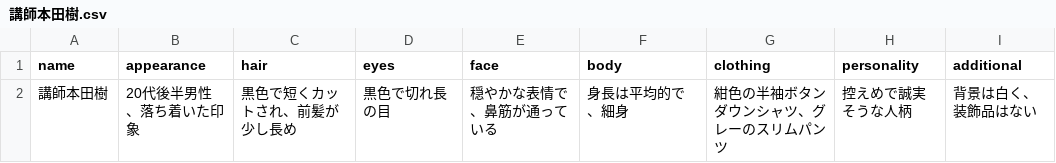
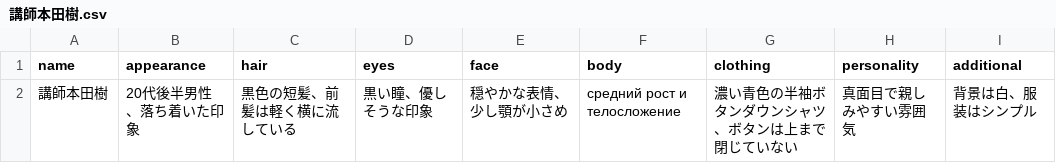
Before and after one commit to Getabako/if-tech, a CSV file: WorkFlow_origin/character/講師本田樹/講師本田樹.csv, drawn as a sheet.

```diff
--- a/WorkFlow_origin/character/講師本田樹/講師本田樹.csv
+++ b/WorkFlow_origin/character/講師本田樹/講師本田樹.csv
@@ -1,2 +1,2 @@
 name,appearance,hair,eyes,face,body,clothing,personality,additional
-講師本田樹,20代後半男性、落ち着いた印象,黒色で短くカットされ、前髪が少し長め,黒色で切れ長の目,穏やかな表情で、鼻筋が通っている,身長は平均的で、細身,紺色の半袖ボタンダウンシャツ、グレーのスリムパンツ,控えめで誠実そうな人柄,背景は白く、装飾品はない
+講師本田樹,20代後半男性、落ち着いた印象,黒色の短髪、前髪は軽く横に流している,黒い瞳、優しそうな印象,穏やかな表情、少し顎が小さめ, средний рост и телосложение,濃い青色の半袖ボタンダウンシャツ、ボタンは上まで閉じていない,真面目で親しみやすい雰囲気,背景は白、服装はシンプル
```
Also changed, not shown: WorkFlow_origin/character/CTO井上陽斗/CTO井上陽斗.csv, WorkFlow_origin/character/塾長山﨑琢己/塾長山﨑琢己.csv, 5 other files.
